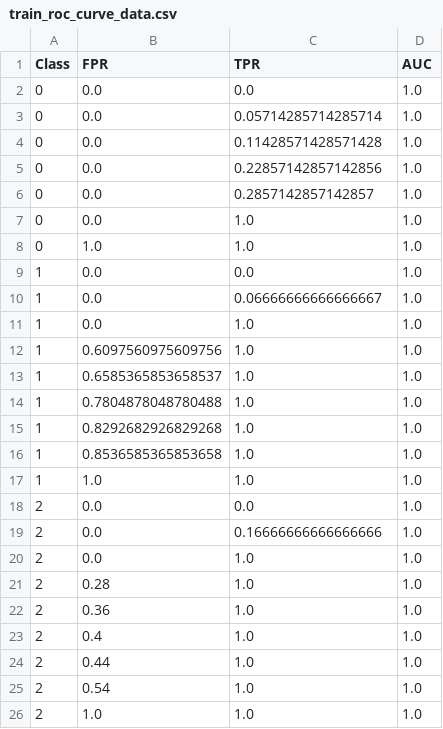
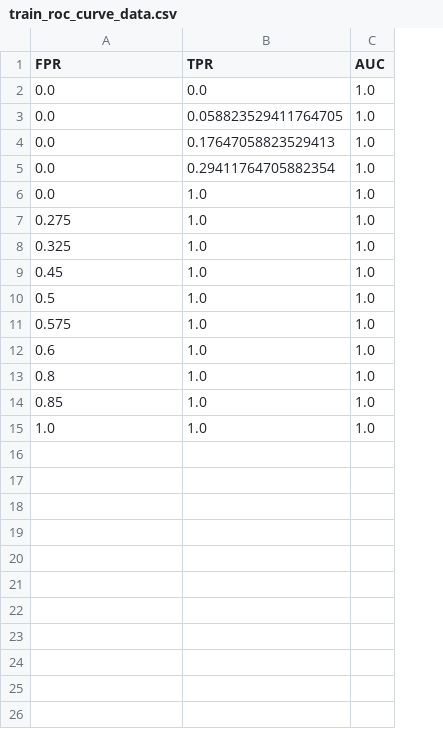
Before and after one commit to jzheng-nano/CrystalTypeClassifer, a CSV file: data_20/Optimized/train_roc_curve_data.csv, drawn as a sheet; removed rows and columns are numbered as before the commit, all else as after; the diff names each change by its address in the sheet, - before the commit and + after, or states it on an @@ line.

```diff
--- a/data_20/Optimized/train_roc_curve_data.csv
+++ b/data_20/Optimized/train_roc_curve_data.csv
-column A (Class), rows 2-5: all 0; rows 7-8: 0 | 0
-B3 (TPR): 0.05714285714285714
+B3 (TPR): 0.058823529411764705
-B4 (TPR): 0.11428571428571428
+B4 (TPR): 0.17647058823529413
-B5 (TPR): 0.22857142857142856
+B5 (TPR): 0.29411764705882354
-row 6: 0 | 0.0 | 0.2857142857142857 | 1.0
+row 7: 0.275 | 1.0 | 1.0
+row 8: 0.325 | 1.0 | 1.0
+row 9: 0.45 | 1.0 | 1.0
+row 10: 0.5 | 1.0 | 1.0
+row 11: 0.575 | 1.0 | 1.0
+row 12: 0.6 | 1.0 | 1.0
+row 13: 0.8 | 1.0 | 1.0
+row 14: 0.85 | 1.0 | 1.0
-row 9: 1 | 0.0 | 0.0 | 1.0
-row 10: 1 | 0.0 | 0.06666666666666667 | 1.0
-row 11: 1 | 0.0 | 1.0 | 1.0
-row 12: 1 | 0.6097560975609756 | 1.0 | 1.0
-row 13: 1 | 0.6585365853658537 | 1.0 | 1.0
-row 14: 1 | 0.7804878048780488 | 1.0 | 1.0
-row 15: 1 | 0.8292682926829268 | 1.0 | 1.0
-row 16: 1 | 0.8536585365853658 | 1.0 | 1.0
-row 17: 1 | 1.0 | 1.0 | 1.0
-row 18: 2 | 0.0 | 0.0 | 1.0
-row 19: 2 | 0.0 | 0.16666666666666666 | 1.0
-row 20: 2 | 0.0 | 1.0 | 1.0
-row 21: 2 | 0.28 | 1.0 | 1.0
-row 22: 2 | 0.36 | 1.0 | 1.0
-row 23: 2 | 0.4 | 1.0 | 1.0
-row 24: 2 | 0.44 | 1.0 | 1.0
-row 25: 2 | 0.54 | 1.0 | 1.0
-row 26: 2 | 1.0 | 1.0 | 1.0
```
Also changed, not shown: data_120/Optimized/performance_metrics.csv, data_120/Optimized/train_roc_curve_data.csv, 51 other files.
